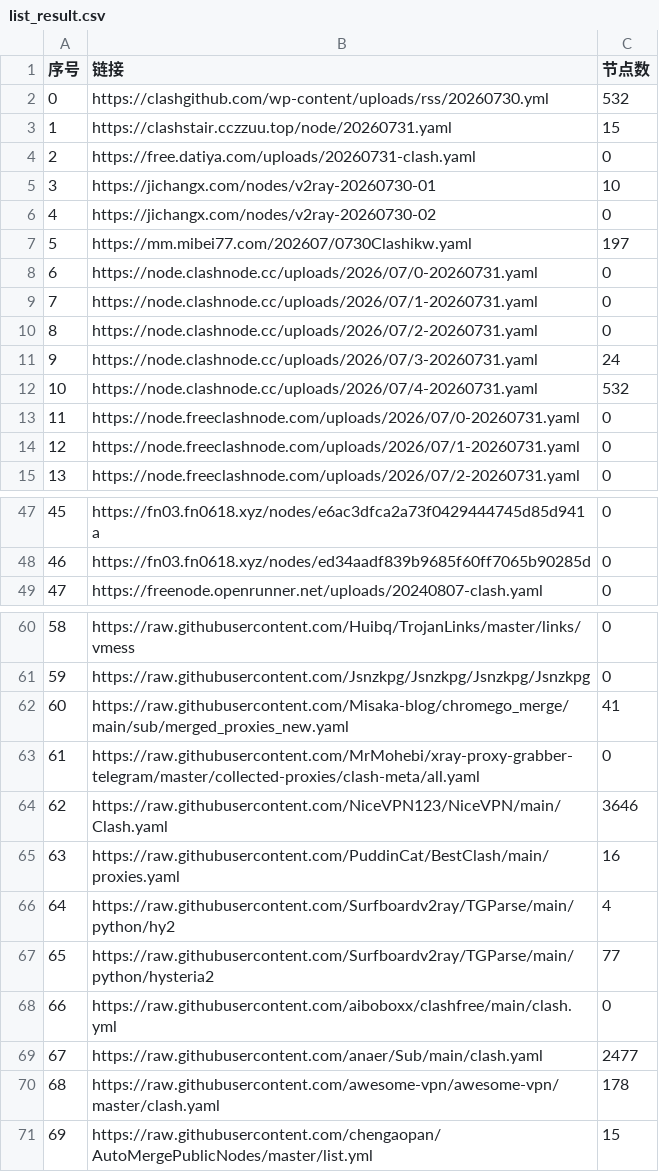
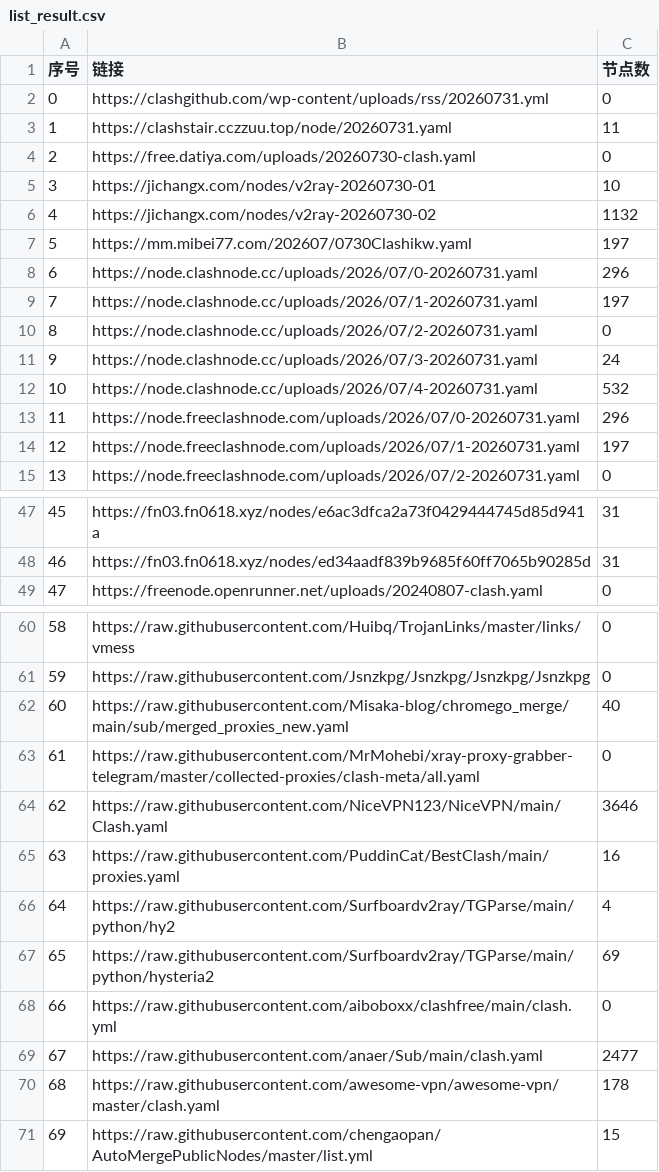
Before and after one commit to rrzt/NoMoreWalls, a CSV file: list_result.csv, drawn as a sheet; only a part is shown, gaps mark what is left out; the diff covers the shown part only.

```diff
--- a/list_result.csv
+++ b/list_result.csv
@@ -1,10 +1,10 @@
 序号,链接,节点数
-0,https://clashgithub.com/wp-content/uploads/rss/20260730.yml,532
-1,https://clashstair.cczzuu.top/node/20260731.yaml,15
-2,https://free.datiya.com/uploads/20260731-clash.yaml,0
+0,https://clashgithub.com/wp-content/uploads/rss/20260731.yml,0
+1,https://clashstair.cczzuu.top/node/20260731.yaml,11
+2,https://free.datiya.com/uploads/20260730-clash.yaml,0
 3,https://jichangx.com/nodes/v2ray-20260730-01,10
-4,https://jichangx.com/nodes/v2ray-20260730-02,0
+4,https://jichangx.com/nodes/v2ray-20260730-02,1132
 5,https://mm.mibei77.com/202607/0730Clashikw.yaml,197
-6,https://node.clashnode.cc/uploads/2026/07/0-20260731.yaml,0
-7,https://node.clashnode.cc/uploads/2026/07/1-20260731.yaml,0
+6,https://node.clashnode.cc/uploads/2026/07/0-20260731.yaml,296
+7,https://node.clashnode.cc/uploads/2026/07/1-20260731.yaml,197
 8,https://node.clashnode.cc/uploads/2026/07/2-20260731.yaml,0
@@ -12,4 +12,4 @@
 10,https://node.clashnode.cc/uploads/2026/07/4-20260731.yaml,532
-11,https://node.freeclashnode.com/uploads/2026/07/0-20260731.yaml,0
-12,https://node.freeclashnode.com/uploads/2026/07/1-20260731.yaml,0
+11,https://node.freeclashnode.com/uploads/2026/07/0-20260731.yaml,296
+12,https://node.freeclashnode.com/uploads/2026/07/1-20260731.yaml,197
 13,https://node.freeclashnode.com/uploads/2026/07/2-20260731.yaml,0
@@ -47,3 +47,3 @@
-45,https://fn03.fn0618.xyz/nodes/e6ac3dfca2a73f0429444745d85d941a,0
-46,https://fn03.fn0618.xyz/nodes/ed34aadf839b9685f60ff7065b90285d,0
+45,https://fn03.fn0618.xyz/nodes/e6ac3dfca2a73f0429444745d85d941a,31
+46,https://fn03.fn0618.xyz/nodes/ed34aadf839b9685f60ff7065b90285d,31
 47,https://freenode.openrunner.net/uploads/20240807-clash.yaml,0
@@ -61,3 +61,3 @@
 59,https://raw.githubusercontent.com/Jsnzkpg/Jsnzkpg/Jsnzkpg/Jsnzkpg,0
-60,https://raw.githubusercontent.com/Misaka-blog/chromego_merge/main/sub/merged_proxies_new.yaml,41
+60,https://raw.githubusercontent.com/Misaka-blog/chromego_merge/main/sub/merged_proxies_new.yaml,40
 61,https://raw.githubusercontent.com/MrMohebi/xray-proxy-grabber-telegram/master/collected-proxies/clash-meta/all.yaml,0
@@ -66,3 +66,3 @@
 64,https://raw.githubusercontent.com/Surfboardv2ray/TGParse/main/python/hy2,4
-65,https://raw.githubusercontent.com/Surfboardv2ray/TGParse/main/python/hysteria2,77
+65,https://raw.githubusercontent.com/Surfboardv2ray/TGParse/main/python/hysteria2,69
 66,https://raw.githubusercontent.com/aiboboxx/clashfree/main/clash.yml,0
```
Also changed, not shown: 22 edited cells elsewhere in this file, 38 other files.
